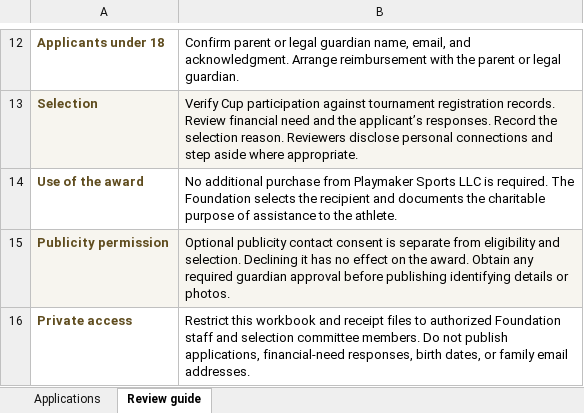
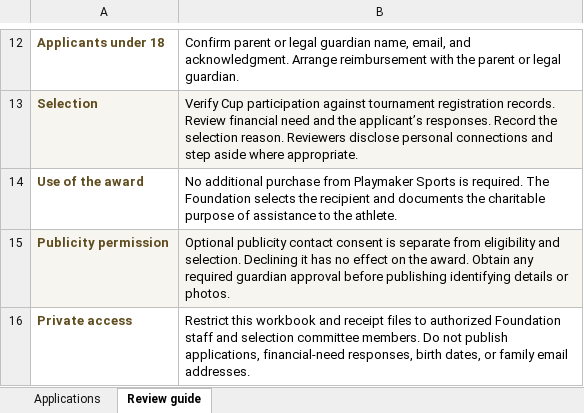
Before and after one commit to Playmaker-Sports/FOUNDATION-WEBSITE, an Excel workbook: templates/2026-playmakers-cup-applications.xlsx, sheet Review guide, drawn as a sheet; only a part is shown, gaps mark what is left out; values as stored, in another font and other column widths than the file's, no borders; the diff names each change by its address in the sheet, - before the commit and + after, or states it on an @@ line.

```diff
--- a/templates/2026-playmakers-cup-applications.xlsx (sheet Review guide)
+++ b/templates/2026-playmakers-cup-applications.xlsx (sheet Review guide)
-B14: …Playmaker Sports LLC is required.…
+B14: …Playmaker Sports is required.…
```
Also changed, not shown: 6 other files.
